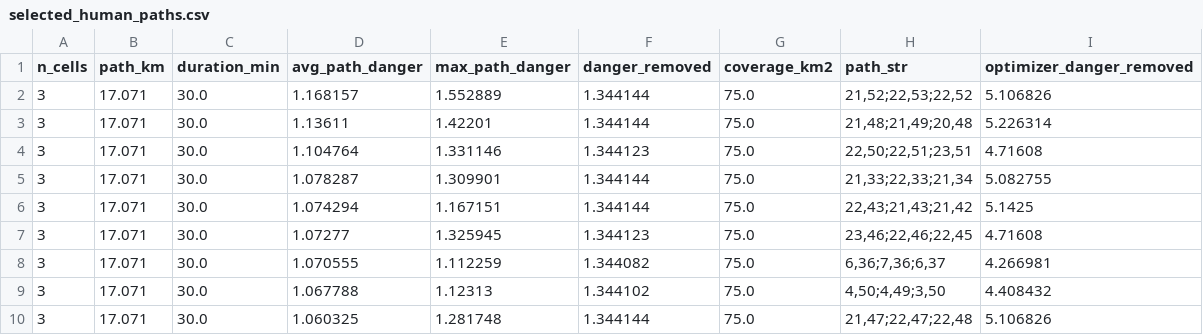
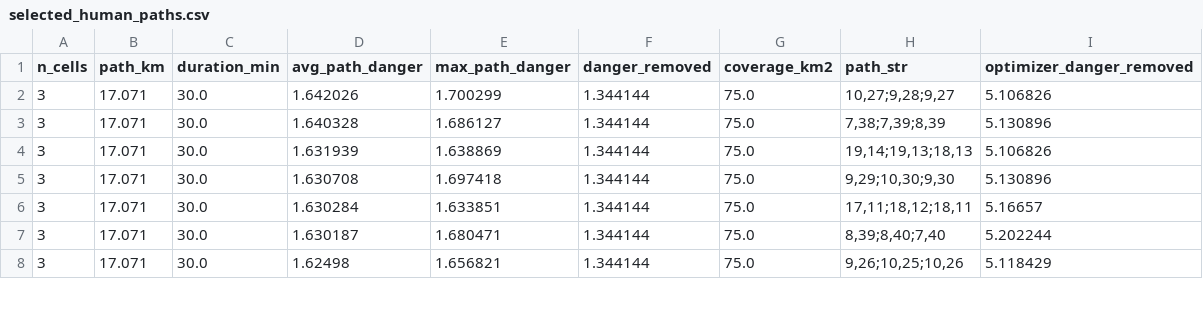
Before and after one commit to kyse-60/immc26, a CSV file: selected_human_paths.csv, drawn as a sheet; only a part is shown; the diff covers the shown part only.

```diff
--- a/selected_human_paths.csv
+++ b/selected_human_paths.csv
@@ -1,10 +1,8 @@
 n_cells,path_km,duration_min,avg_path_danger,max_path_danger,danger_removed,coverage_km2,path_str,optimizer_danger_removed
-3,17.071,30.0,1.168157,1.552889,1.344144,75.0,"21,52;22,53;22,52",5.106826
-3,17.071,30.0,1.13611,1.42201,1.344144,75.0,"21,48;21,49;20,48",5.226314
-3,17.071,30.0,1.104764,1.331146,1.344123,75.0,"22,50;22,51;23,51",4.71608
-3,17.071,30.0,1.078287,1.309901,1.344144,75.0,"21,33;22,33;21,34",5.082755
-3,17.071,30.0,1.074294,1.167151,1.344144,75.0,"22,43;21,43;21,42",5.1425
-3,17.071,30.0,1.07277,1.325945,1.344123,75.0,"23,46;22,46;22,45",4.71608
-3,17.071,30.0,1.070555,1.112259,1.344082,75.0,"6,36;7,36;6,37",4.266981
-3,17.071,30.0,1.067788,1.12313,1.344102,75.0,"4,50;4,49;3,50",4.408432
-3,17.071,30.0,1.060325,1.281748,1.344144,75.0,"21,47;22,47;22,48",5.106826
+3,17.071,30.0,1.642026,1.700299,1.344144,75.0,"10,27;9,28;9,27",5.106826
+3,17.071,30.0,1.640328,1.686127,1.344144,75.0,"7,38;7,39;8,39",5.130896
+3,17.071,30.0,1.631939,1.638869,1.344144,75.0,"19,14;19,13;18,13",5.106826
+3,17.071,30.0,1.630708,1.697418,1.344144,75.0,"9,29;10,30;9,30",5.130896
+3,17.071,30.0,1.630284,1.633851,1.344144,75.0,"17,11;18,12;18,11",5.16657
+3,17.071,30.0,1.630187,1.680471,1.344144,75.0,"8,39;8,40;7,40",5.202244
+3,17.071,30.0,1.62498,1.656821,1.344144,75.0,"9,26;10,25;10,26",5.118429
```
Also changed, not shown: 40 edited cells elsewhere in this file, 28 other files.
